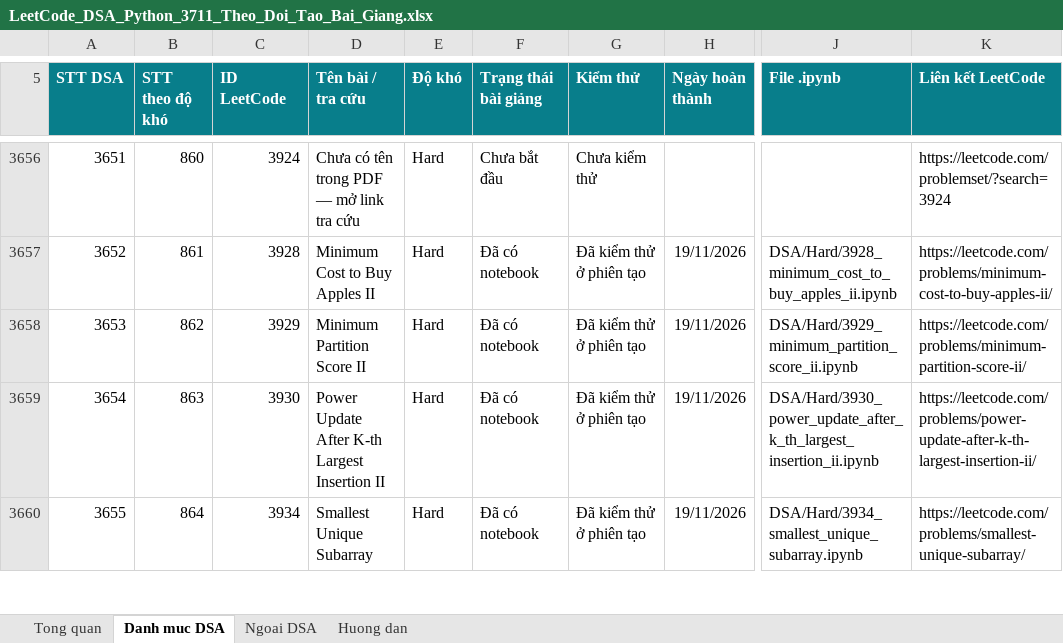
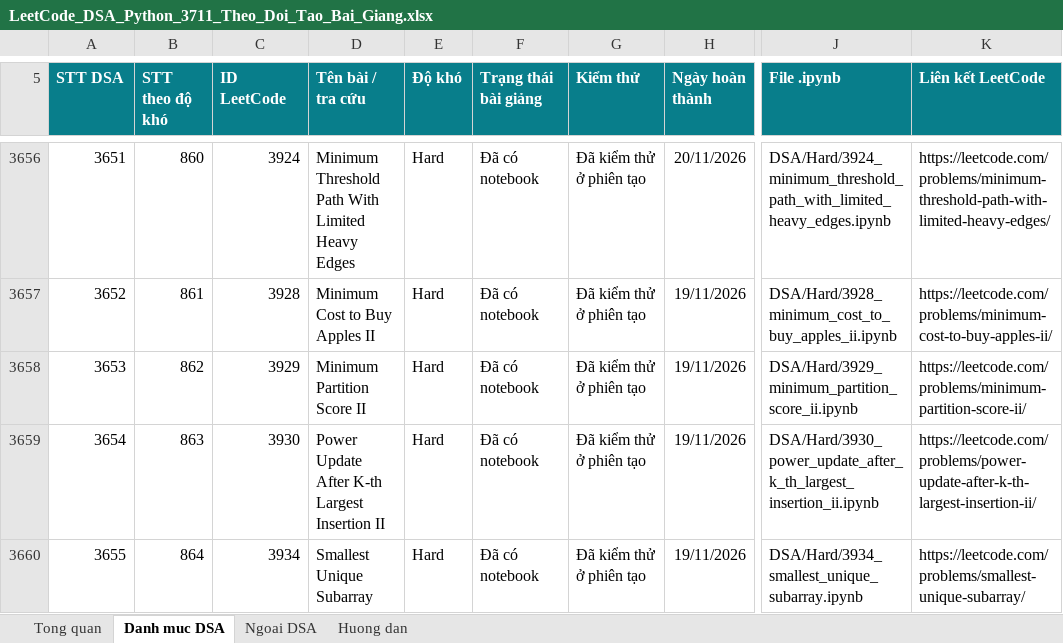
Before and after one commit to lhaochen118-ship-it/LeetCode, an Excel workbook: LeetCode_DSA_Python_3711_Theo_Doi_Tao_Bai_Giang.xlsx, sheet Danh muc DSA, drawn as a sheet; only a part is shown, gaps mark what is left out; values as stored, in another font and other column widths than the file's, no borders; conditional formats and table styles not drawn; the diff covers the shown part only; the diff names each change by its address in the sheet, - before the commit and + after, or states it on an @@ line.

```diff
--- a/LeetCode_DSA_Python_3711_Theo_Doi_Tao_Bai_Giang.xlsx (sheet Danh muc DSA)
+++ b/LeetCode_DSA_Python_3711_Theo_Doi_Tao_Bai_Giang.xlsx (sheet Danh muc DSA)
-D3656 (Tên bài / tra cứu): Chưa có tên trong PDF — mở link tra cứu
+D3656 (Tên bài / tra cứu): Minimum Threshold Path With Limited Heavy Edges
-F3656 (Trạng thái bài giảng): Chưa bắt đầu
+F3656 (Trạng thái bài giảng): Đã có notebook
-G3656 (Kiểm thử): Chưa kiểm thử
+G3656 (Kiểm thử): Đã kiểm thử ở phiên tạo
-H3656 (Ngày hoàn thành): (empty)
+H3656 (Ngày hoàn thành): 20/11/2026
-J3656 (File .ipynb): (empty)
+J3656 (File .ipynb): DSA/Hard/3924_minimum_threshold_path_with_limited_heavy_edges.ipynb
-K3656 (Liên kết LeetCode): https://leetcode.com/problemset/?search=3924
+K3656 (Liên kết LeetCode): https://leetcode.com/problems/minimum-threshold-path-with-limited-heavy-edges/
```
Also changed, not shown: 114 edited cells elsewhere in this sheet, 2 other files.
